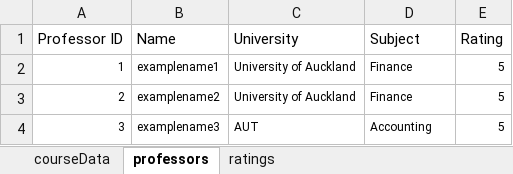
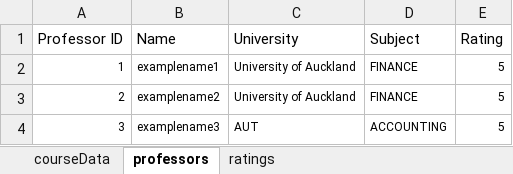
Before and after one commit to Tom4257644/MAC-AWS, an Excel workbook: uniStatsData.xlsx, sheet professors, drawn as a sheet; values as stored, in another font and other column widths than the file's, no borders; the diff names each change by its address in the sheet, - before the commit and + after, or states it on an @@ line.

```diff
--- a/uniStatsData.xlsx (sheet professors)
+++ b/uniStatsData.xlsx (sheet professors)
-D2:D3 (Subject): Finance
+D2:D3 (Subject): FINANCE
-D4 (Subject): Accounting
+D4 (Subject): ACCOUNTING
```
Also changed, not shown: 2 other files.
